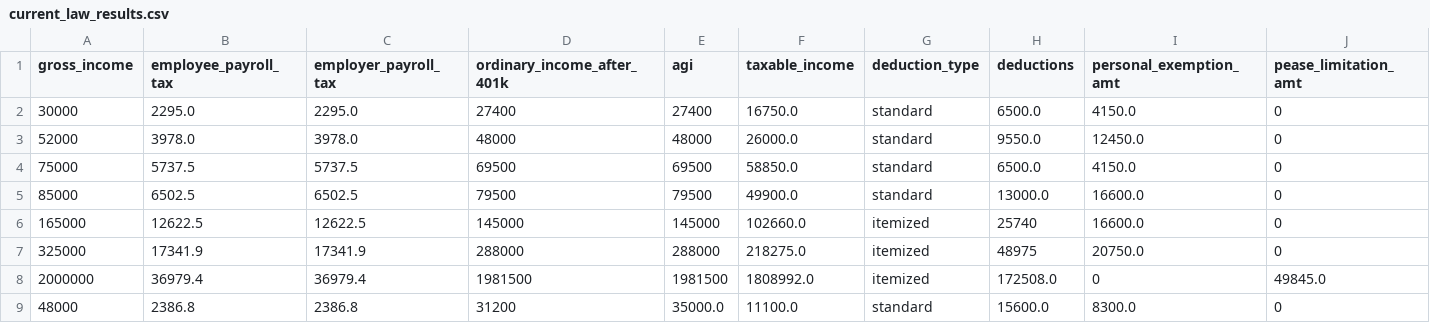
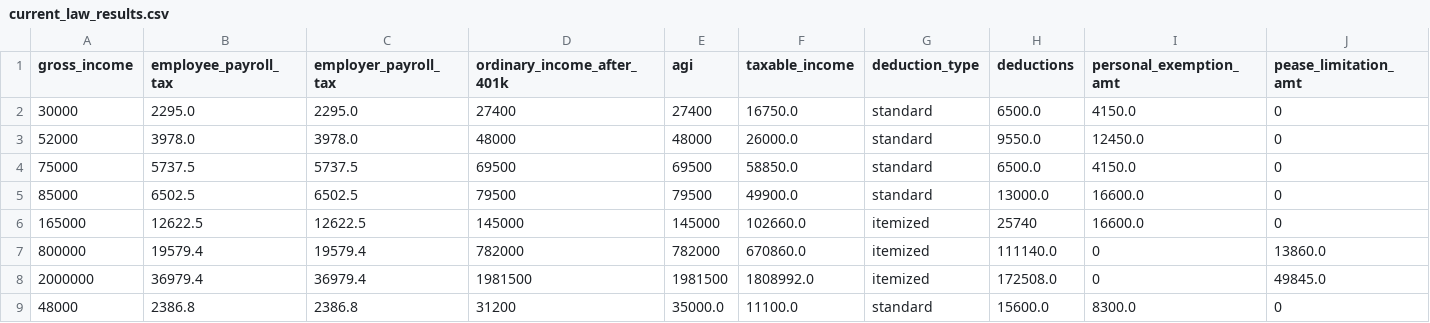
Before and after one commit to aelsibaie/taxsim, a CSV file: results/current_law_results.csv, drawn as a sheet; only a part is shown; removed rows and columns are numbered as before the commit, all else as after; rows hold the shown columns only; the diff names each change by its address in the sheet, - before the commit and + after, or states it on an @@ line.

```diff
--- a/results/current_law_results.csv
+++ b/results/current_law_results.csv
-row 7: 325000 | 17341.9 | 17341.9 | 288000 | 288000 | 218275.0 | itemized | 48975 | 20750.0 | 0
+row 7: 800000 | 19579.4 | 19579.4 | 782000 | 782000 | 670860.0 | itemized | 111140.0 | 0 | 13860.0
```
Also changed, not shown: results/house_2018_results.csv, results/senate_2018_results.csv, 1 other file.
